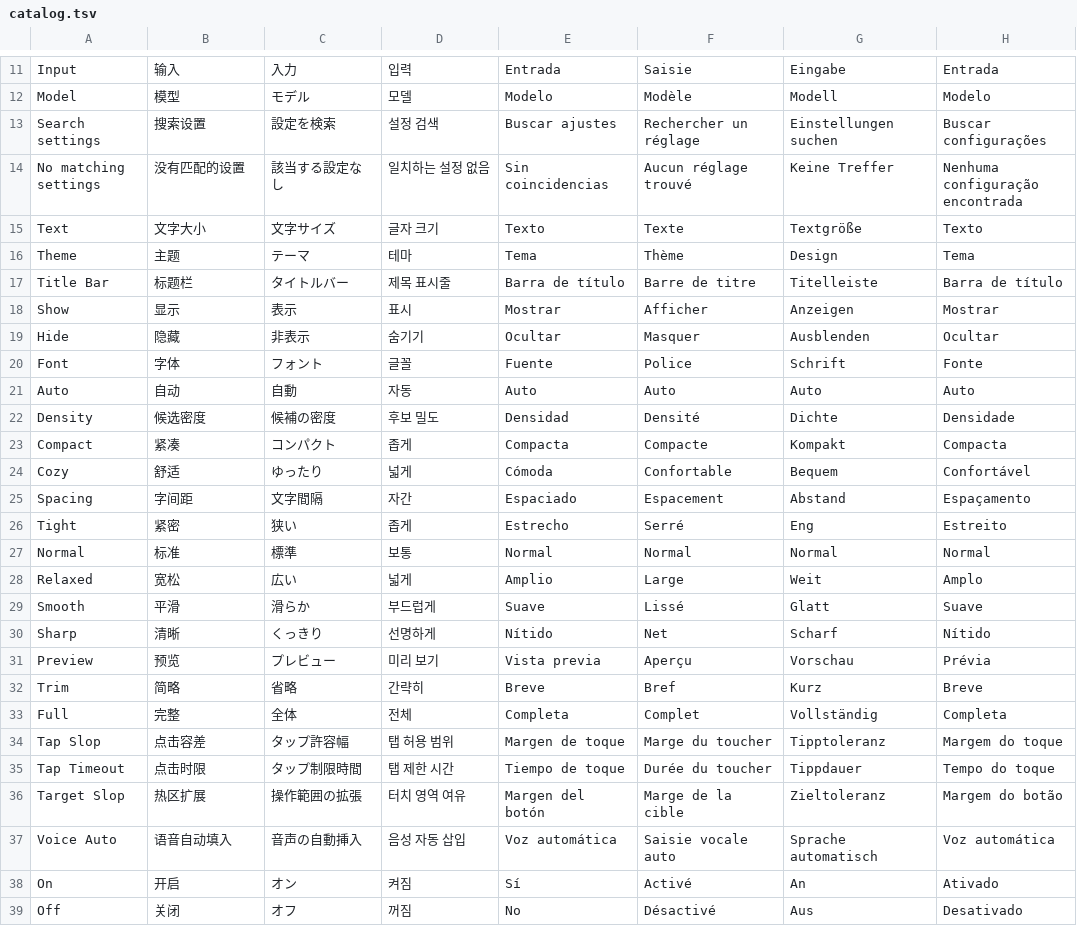
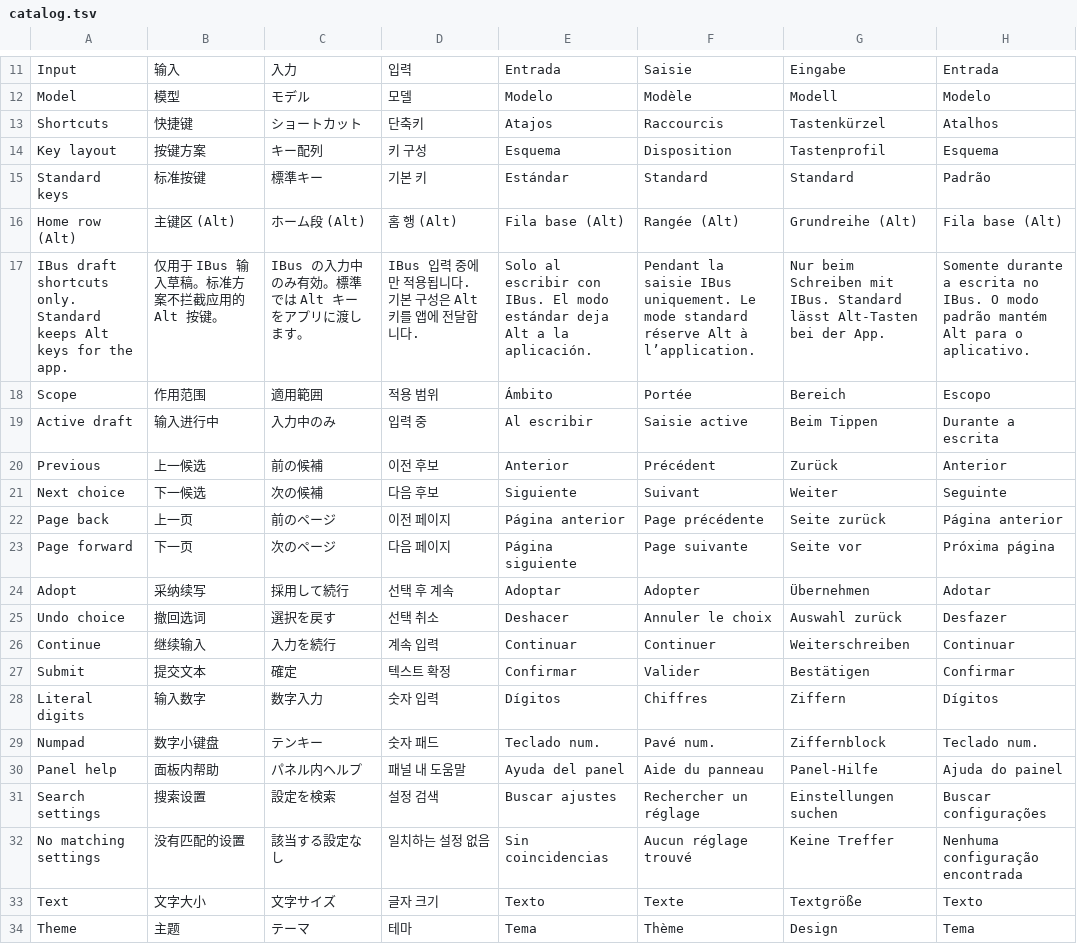
Before and after one commit to chiharu-kiryu/Suzaku-map, a TSV file: src/ui/catalog.tsv, drawn as a sheet; only a part is shown, gaps mark what is left out; the shorter side is filled out with more unchanged rows; the diff names each change by its address in the sheet, - before the commit and + after, or states it on an @@ line.

Commit message:
0.6.7: add local shortcuts and preserve bilingual draft input

```diff
--- a/src/ui/catalog.tsv
+++ b/src/ui/catalog.tsv
+row 13: Shortcuts | 快捷键 | ショートカット | 단축키 | Atajos | Raccourcis | Tastenkürzel | Atalhos
+row 14: Key layout | 按键方案 | キー配列 | 키 구성 | Esquema | Disposition | Tastenprofil | Esquema
+row 15: Standard keys | 标准按键 | 標準キー | 기본 키 | Estándar | Standard | Standard | Padrão
+row 16: Home row (Alt) | 主键区 (Alt) | ホーム段 (Alt) | 홈 행 (Alt) | Fila base (Alt) | Rangée (Alt) | Grundreihe (Alt) | Fila base (Alt)
+row 17: IBus draft shortcuts only. Standard keeps Alt keys for the app. | 仅用于 IBus 输入草稿。标准方案不拦截应用的 Alt 按键。 | IBus の入力中のみ有効。標準では Alt キーをアプリに渡します。 | IBus 입력 중에만 적용됩니다. 기본 구성은 Alt 키를 앱에 전달합니다. | Solo al escribir con IBus. El modo estándar deja Alt a la aplicación. | Pendant la saisie IBus uniquement. Le mode standard réserve Alt à l’application. | Nur beim Schreiben mit IBus. Standard lässt Alt-Tasten bei der App. | Somente durante a escrita no IBus. O modo padrão mantém Alt para o aplicativo.
+row 18: Scope | 作用范围 | 適用範囲 | 적용 범위 | Ámbito | Portée | Bereich | Escopo
+row 19: Active draft | 输入进行中 | 入力中のみ | 입력 중 | Al escribir | Saisie active | Beim Tippen | Durante a escrita
+row 20: Previous | 上一候选 | 前の候補 | 이전 후보 | Anterior | Précédent | Zurück | Anterior
+row 21: Next choice | 下一候选 | 次の候補 | 다음 후보 | Siguiente | Suivant | Weiter | Seguinte
+row 22: Page back | 上一页 | 前のページ | 이전 페이지 | Página anterior | Page précédente | Seite zurück | Página anterior
+row 23: Page forward | 下一页 | 次のページ | 다음 페이지 | Página siguiente | Page suivante | Seite vor | Próxima página
+row 24: Adopt | 采纳续写 | 採用して続行 | 선택 후 계속 | Adoptar | Adopter | Übernehmen | Adotar
+row 25: Undo choice | 撤回选词 | 選択を戻す | 선택 취소 | Deshacer | Annuler le choix | Auswahl zurück | Desfazer
+row 26: Continue | 继续输入 | 入力を続行 | 계속 입력 | Continuar | Continuer | Weiterschreiben | Continuar
+row 27: Submit | 提交文本 | 確定 | 텍스트 확정 | Confirmar | Valider | Bestätigen | Confirmar
+row 28: Literal digits | 输入数字 | 数字入力 | 숫자 입력 | Dígitos | Chiffres | Ziffern | Dígitos
+row 29: Numpad | 数字小键盘 | テンキー | 숫자 패드 | Teclado num. | Pavé num. | Ziffernblock | Teclado num.
+row 30: Panel help | 面板内帮助 | パネル内ヘルプ | 패널 내 도움말 | Ayuda del panel | Aide du panneau | Panel-Hilfe | Ajuda do painel
```
Also changed, not shown: 46 other files.
